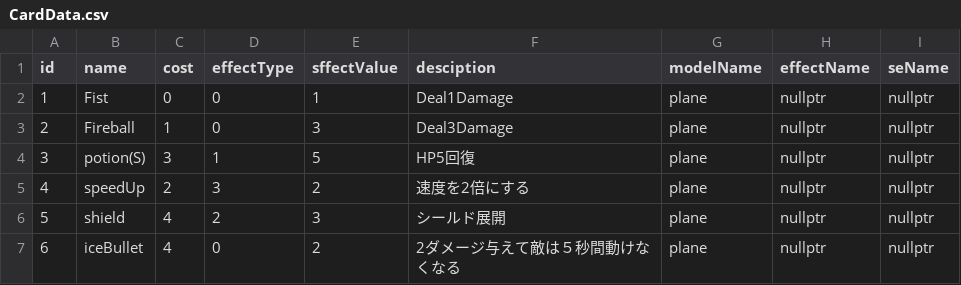
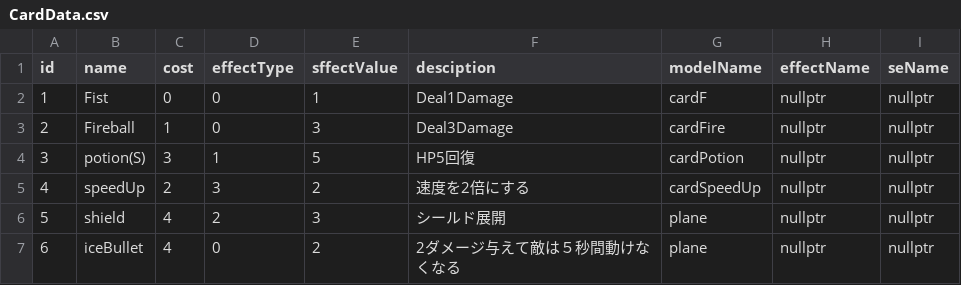
Before and after one commit to yuzurihakazuma/KazumimiEngine, a CSV file: project/resources/CardData.csv, drawn as a sheet.

```diff
--- a/project/resources/CardData.csv
+++ b/project/resources/CardData.csv
@@ -1,6 +1,6 @@
 id,name,cost,effectType,sffectValue,desciption,modelName,effectName,seName
-1,Fist,0,0,1,Deal1Damage,plane,nullptr,nullptr
-2,Fireball,1,0,3,Deal3Damage,plane,nullptr,nullptr
-3,potion(S),3,1,5,HP5回復,plane,nullptr,nullptr
-4,speedUp,2,3,2,速度を2倍にする,plane,nullptr,nullptr
+1,Fist,0,0,1,Deal1Damage,cardF,nullptr,nullptr
+2,Fireball,1,0,3,Deal3Damage,cardFire,nullptr,nullptr
+3,potion(S),3,1,5,HP5回復,cardPotion,nullptr,nullptr
+4,speedUp,2,3,2,速度を2倍にする,cardSpeedUp,nullptr,nullptr
 5,shield,4,2,3,シールド展開,plane,nullptr,nullptr
```
Also changed, not shown: 18 other files.
